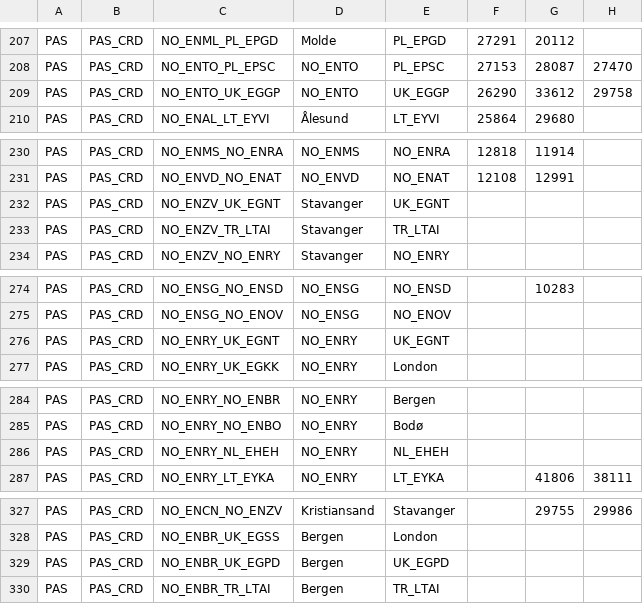
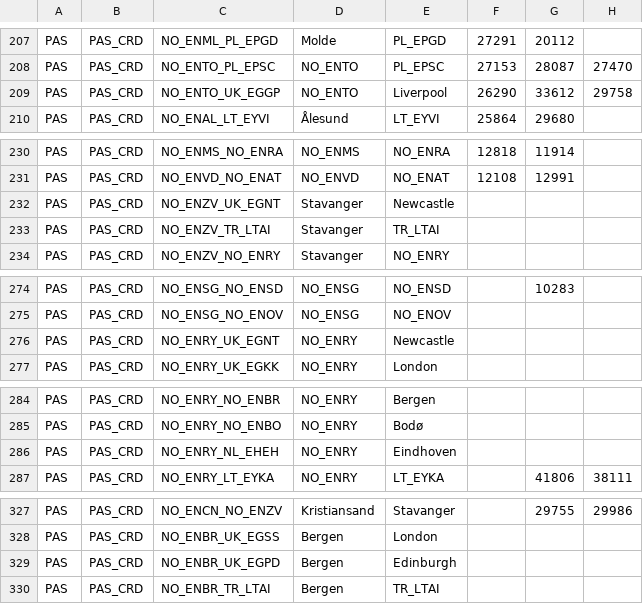
Before and after one commit to ivarref/clj-simple-chart, a CSV file: data/eurostat/avia-par-no-pas-carried.csv, drawn as a sheet; only a part is shown, gaps mark what is left out; the diff covers the shown part only; the diff names each change by its address in the sheet, - before the commit and + after, or states it on an @@ line.

```diff
--- a/data/eurostat/avia-par-no-pas-carried.csv
+++ b/data/eurostat/avia-par-no-pas-carried.csv
-E209: UK_EGGP
+E209: Liverpool
-E232: UK_EGNT
+E232: Newcastle
-E276: UK_EGNT
+E276: Newcastle
-E286: NL_EHEH
+E286: Eindhoven
-E329: UK_EGPD
+E329: Edinburgh
```
Also changed, not shown: 10 edited cells elsewhere in this file, 2 other files.
